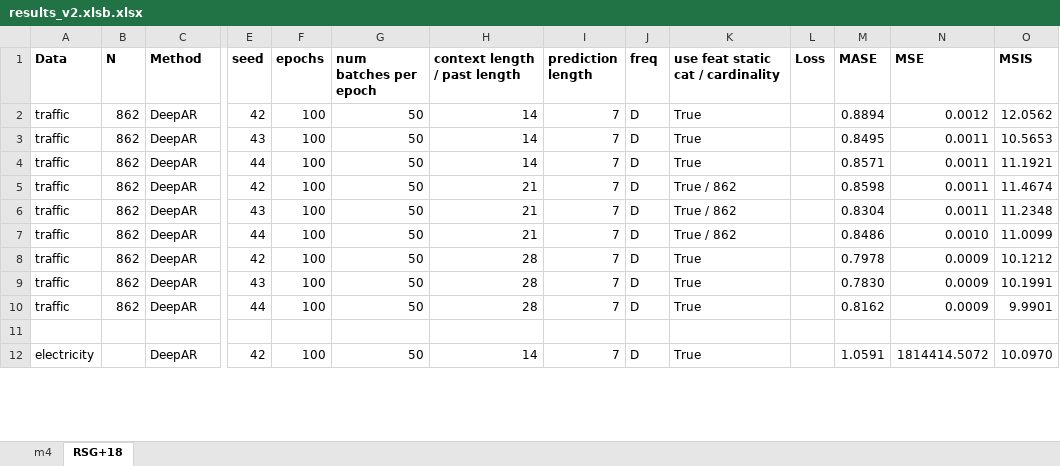
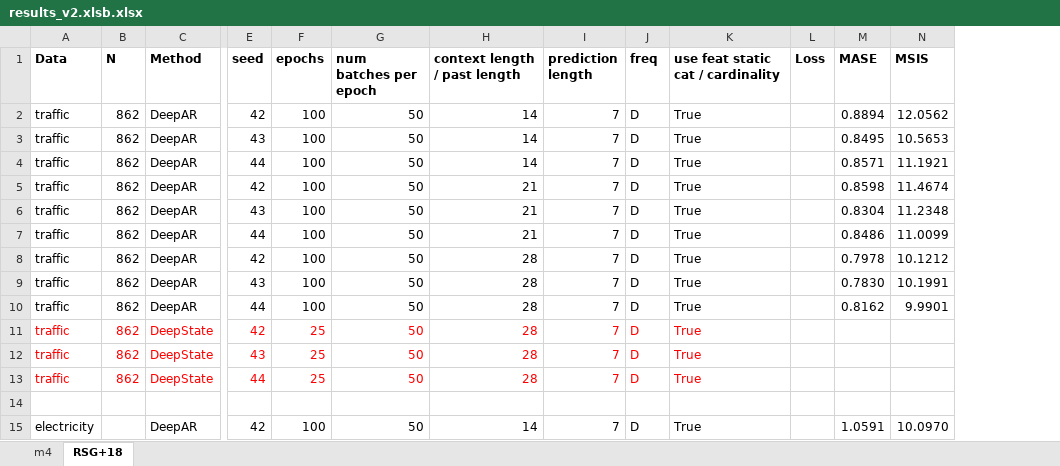
Before and after one commit to tm1611/RNN-for-Time-Series, an Excel workbook: results/results_v2.xlsb.xlsx, sheet RSG+18, drawn as a sheet; only a part is shown, gaps mark what is left out; values as stored, in another font and other column widths than the file's, no borders; removed rows and columns are numbered as before the commit, all else as after; rows hold the shown columns only; the diff covers the shown part only; the diff names each change by its address in the sheet, - before the commit and + after, or states it on an @@ line.

```diff
--- a/results/results_v2.xlsb.xlsx (sheet RSG+18)
+++ b/results/results_v2.xlsb.xlsx (sheet RSG+18)
-column N (MSE), rows 2-12: 0.0012 | 0.0011 | 0.0011 | 0.0011 | 0.0011 | 0.0010 | 0.0009 | 0.0009 | 0.0009 |  | 1814414.5072
-K5:K7: True / 862
+K5:K7: True
+row 11: traffic | 862 | DeepState | 42 | 25 | 50 | 28 | 7 | D | True
+row 12: traffic | 862 | DeepState | 43 | 25 | 50 | 28 | 7 | D | True
+row 13: traffic | 862 | DeepState | 44 | 25 | 50 | 28 | 7 | D | True
```
Also changed, not shown: 10 added rows and 7 edited cells elsewhere in this sheet, sheet m4, 2 other files.
